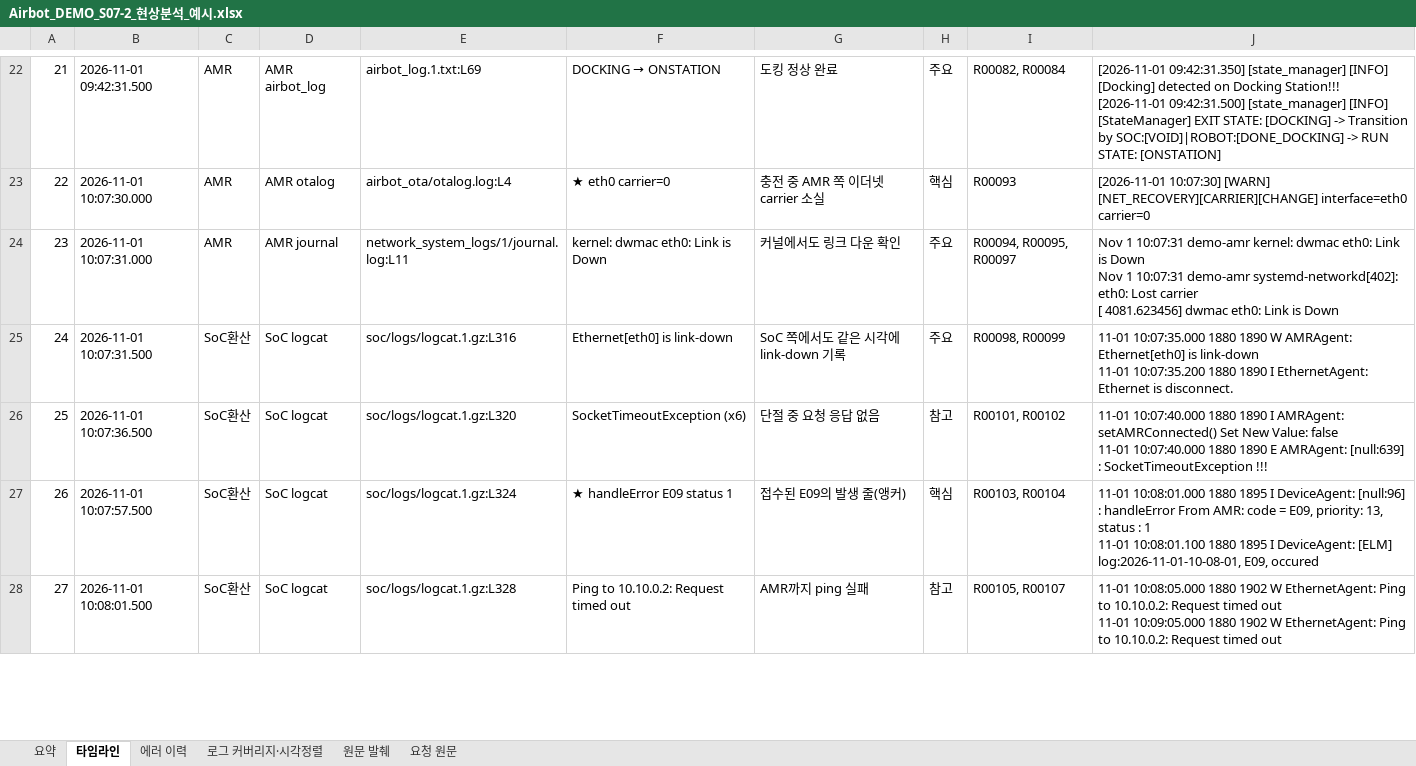
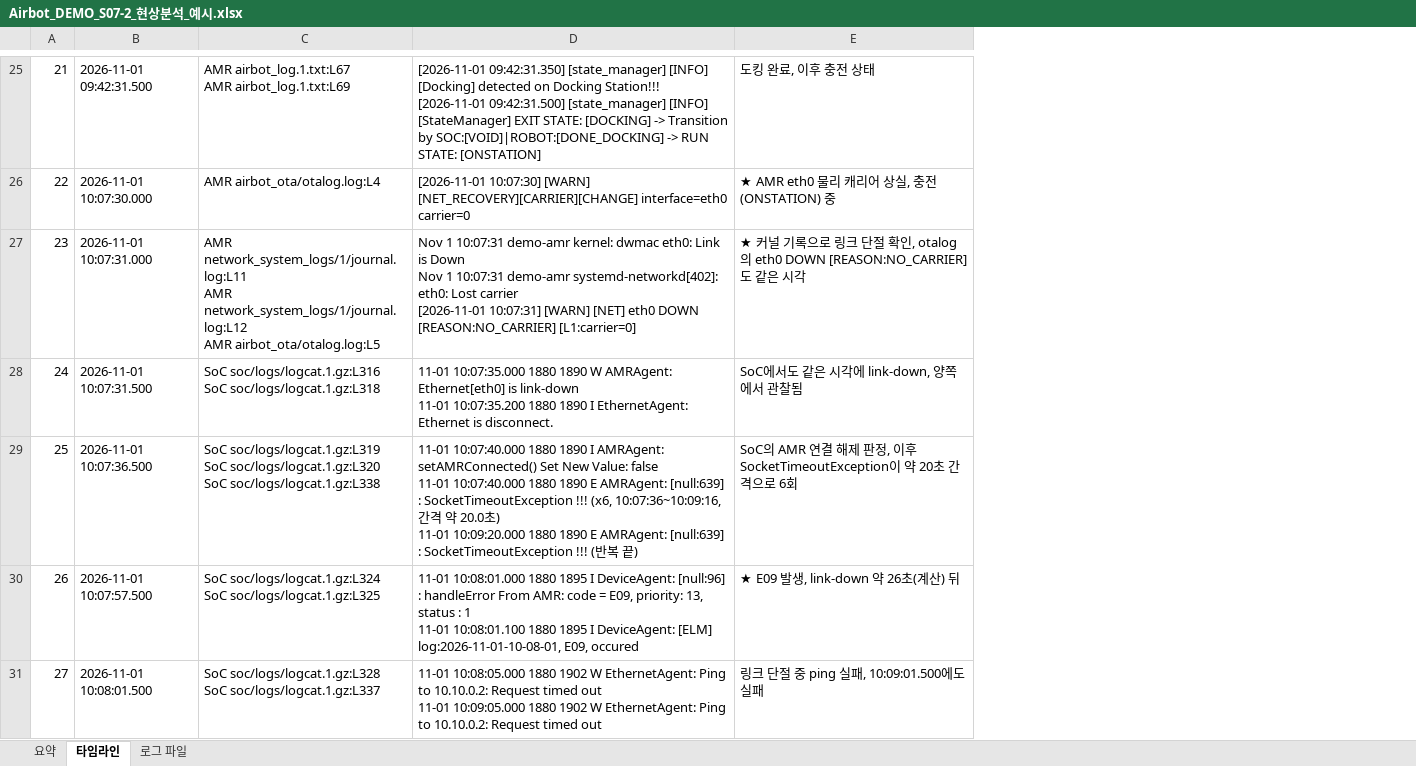
Before and after one commit to Hwan-Yeong/airbot_log_analyzer, an Excel workbook: docs/examples/Airbot_DEMO_S07-2_현상분석_예시.xlsx, sheet 타임라인, drawn as a sheet; only a part is shown, gaps mark what is left out; values as stored, in another font and other column widths than the file's, no cell formats; removed rows and columns are numbered as before the commit, all else as after; ↵ is a line break in a cell; the diff covers the shown part only; the diff names each change by its address in the sheet, - before the commit and + after, or states it on an @@ line.

```diff
--- a/docs/examples/Airbot_DEMO_S07-2_현상분석_예시.xlsx (sheet 타임라인)
+++ b/docs/examples/Airbot_DEMO_S07-2_현상분석_예시.xlsx (sheet 타임라인)
-sheet tab: 에러 이력
+sheet tab: 로그 파일
-sheet tab: 로그 커버리지·시각정렬
-sheet tab: 원문 발췌
-sheet tab: 요청 원문
-column C, rows 22-28: AMR | AMR | AMR | SoC환산 | SoC환산 | SoC환산 | SoC환산
-column D, rows 22-28: AMR airbot_log | AMR otalog | AMR journal | SoC logcat | SoC logcat | SoC logcat | SoC logcat
-column E, rows 22-28: airbot_log.1.txt:L69 | airbot_ota/otalog.log:L4 | network_system_logs/1/journal.log:L11 | soc/logs/logcat.1.gz:L316 | soc/logs/logcat.1.gz:L320 | soc/logs/logcat.1.gz:L324 | soc/logs/logcat.1.gz:L328
-column F, rows 22-28: DOCKING → ONSTATION | ★ eth0 carrier=0 | kernel: dwmac eth0: Link is Down | Ethernet[eth0] is link-down | SocketTimeoutException (x6) | ★ handleError E09 status 1 | Ping to 10.10.0.2: Request timed out
-column G, rows 22-28: 도킹 정상 완료 | 충전 중 AMR 쪽 이더넷 carrier 소실 | 커널에서도 링크 다운 확인 | SoC 쪽에서도 같은 시각에 link-down 기록 | 단절 중 요청 응답 없음 | 접수된 E09의 발생 줄(앵커) | AMR까지 ping 실패
-column H, rows 22-28: 주요 | 핵심 | 주요 | 주요 | 참고 | 핵심 | 참고
-column I, rows 22-28: R00082, R00084 | R00093 | R00094, R00095, R00097 | R00098, R00099 | R00101, R00102 | R00103, R00104 | R00105, R00107
+column C, rows 25-31: AMR airbot_log.1.txt:L67 ↵ AMR airbot_log.1.txt:L69 | AMR airbot_ota/otalog.log:L4 | AMR network_system_logs/1/journal.log:L11 ↵ AMR network_system_logs/1/journal.log:L12 ↵ AMR airbot_ota/otalog.log:L5 | SoC soc/logs/logcat.1.gz:L316 ↵ SoC soc/logs/logcat.1.gz:L318 | SoC soc/logs/logcat.1.gz:L319 ↵ SoC soc/logs/logcat.1.gz:L320 ↵ SoC soc/logs/logcat.1.gz:L338 | SoC soc/logs/logcat.1.gz:L324 ↵ SoC soc/logs/logcat.1.gz:L325 | SoC soc/logs/logcat.1.gz:L328 ↵ SoC soc/logs/logcat.1.gz:L337
+column E, rows 25-31: 도킹 완료, 이후 충전 상태 | ★ AMR eth0 물리 캐리어 상실, 충전(ONSTATION) 중 | ★ 커널 기록으로 링크 단절 확인, otalog의 eth0 DOWN [REASON:NO_CARRIER]도 같은 시각 | SoC에서도 같은 시각에 link-down, 양쪽에서 관찰됨 | SoC의 AMR 연결 해제 판정, 이후 SocketTimeoutException이 약 20초 간격으로 6회 | ★ E09 발생, link-down 약 26초(계산) 뒤 | 링크 단절 중 ping 실패, 10:09:01.500에도 실패
@@ column A renumbered between rows 1 and 36 @@
-D27: …Lost carrier ↵ [ 4081.623456] dwmac eth0: Link is Down
+D27: …Lost carrier ↵ [2026-11-01 10:07:31] [WARN] [NET] eth0 DOWN [REASON:NO_CARRIER] [L1:carrier=0]
-D29: …SocketTimeoutException !!!
+D29: …SocketTimeoutException !!! (x6, 10:07:36~10:09:16, 간격 약 20.0초) ↵ 11-01 10:09:20.000 1880 1890 E AMRAgent: [null:639] : SocketTimeoutException !!! (반복 끝)
```
Also changed, not shown: 5 added rows, 9 removed rows and 8 edited cells elsewhere in this sheet, sheet 요약, sheet 로그 파일, cell formats, 17 other files.
